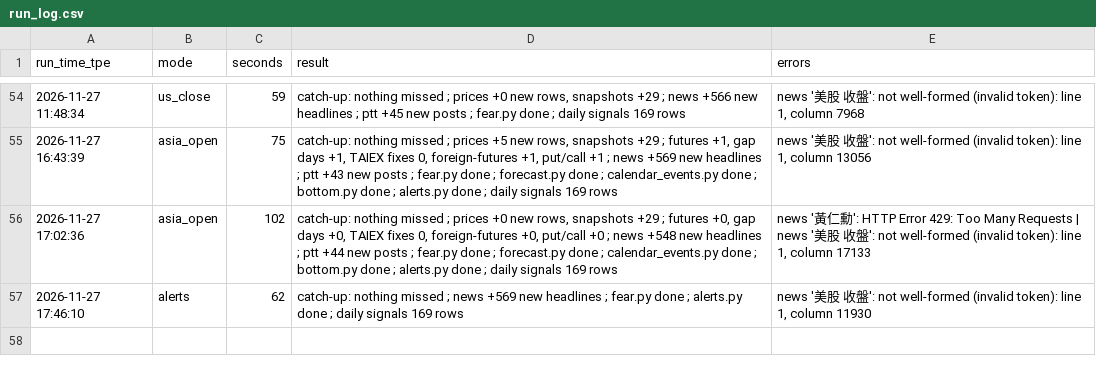
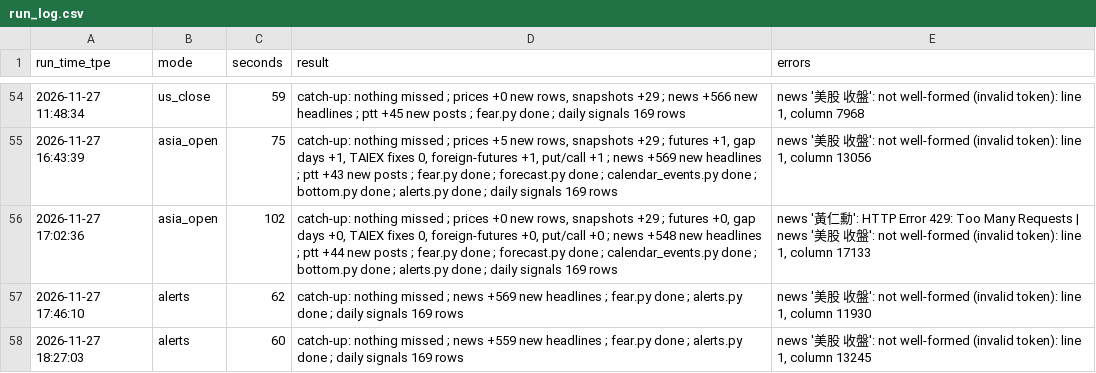
Before and after one commit to simpletechsa/data-notes, a CSV file: data/run_log.csv, drawn as a sheet; only a part is shown, gaps mark what is left out; the diff names each change by its address in the sheet, - before the commit and + after, or states it on an @@ line.

```diff
--- a/data/run_log.csv
+++ b/data/run_log.csv
+row 58: 2026-11-27 18:27:03 | alerts | 60 | catch-up: nothing missed ; news +559 new headlines ; fear.py done ; alerts.py done ; daily signals 169 rows | news '美股 收盤': not well-formed (invalid token): line 1, column 13245
```
Also changed, not shown: data/daily_signals.csv, 5 other files.
